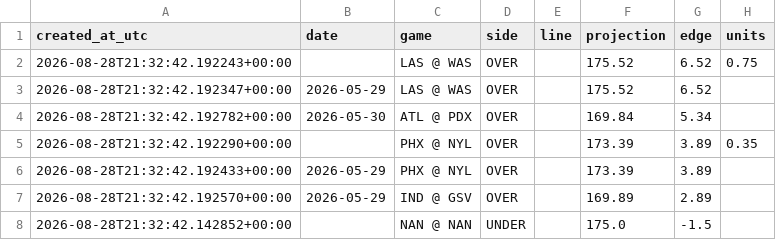
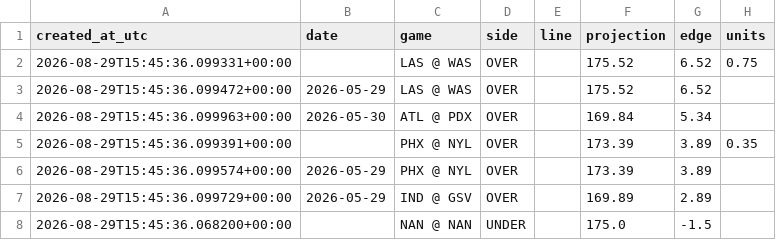
Before and after one commit to damoutinho11-art/wnba-edge-lab, a CSV file: wnba_outputs/hermes_advisory_queue_v21.csv, drawn as a sheet; only a part is shown; the diff covers the shown part only; the diff names each change by its address in the sheet, - before the commit and + after, or states it on an @@ line.

```diff
--- a/wnba_outputs/hermes_advisory_queue_v21.csv
+++ b/wnba_outputs/hermes_advisory_queue_v21.csv
-A2 (created_at_utc): 2026-08-28T21:32:42.192243+00:00
+A2 (created_at_utc): 2026-08-29T15:45:36.099331+00:00
-A3 (created_at_utc): 2026-08-28T21:32:42.192347+00:00
+A3 (created_at_utc): 2026-08-29T15:45:36.099472+00:00
-A4 (created_at_utc): 2026-08-28T21:32:42.192782+00:00
+A4 (created_at_utc): 2026-08-29T15:45:36.099963+00:00
-A5 (created_at_utc): 2026-08-28T21:32:42.192290+00:00
+A5 (created_at_utc): 2026-08-29T15:45:36.099391+00:00
-A6 (created_at_utc): 2026-08-28T21:32:42.192433+00:00
+A6 (created_at_utc): 2026-08-29T15:45:36.099574+00:00
-A7 (created_at_utc): 2026-08-28T21:32:42.192570+00:00
+A7 (created_at_utc): 2026-08-29T15:45:36.099729+00:00
-A8 (created_at_utc): 2026-08-28T21:32:42.142852+00:00
+A8 (created_at_utc): 2026-08-29T15:45:36.068200+00:00
```
Also changed, not shown: 2 removed rows and 22 edited cells elsewhere in this file, wnba_outputs/market_features_v21.csv, wnba_outputs/model_advisory_scores_v21.csv, 36 other files.
